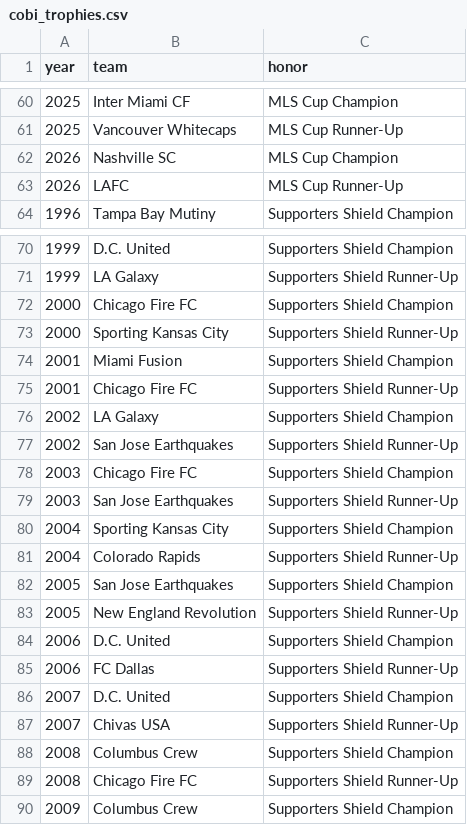
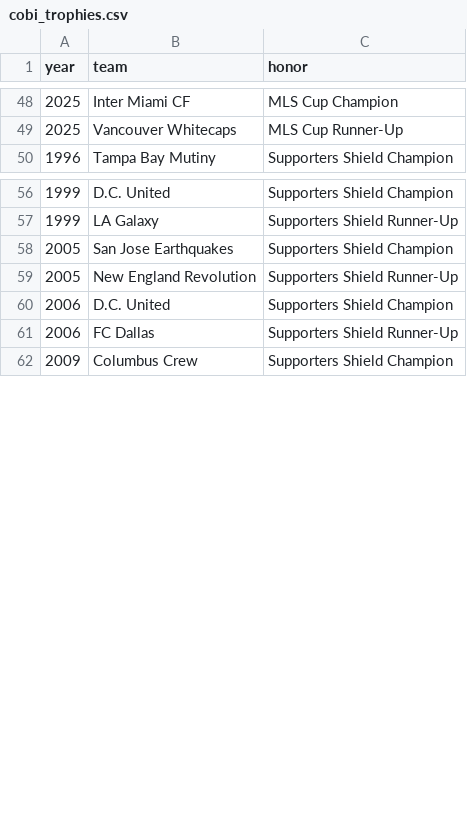
Before and after one commit to fakeronjan/cobi, a CSV file: cobi_trophies.csv, drawn as a sheet; only a part is shown, gaps mark what is left out; the diff covers the shown part only; the diff names each change by its address in the sheet, - before the commit and + after, or states it on an @@ line.

```diff
--- a/cobi_trophies.csv
+++ b/cobi_trophies.csv
-row 62: 2026 | Nashville SC | MLS Cup Champion
-row 63: 2026 | LAFC | MLS Cup Runner-Up
-row 72: 2000 | Chicago Fire FC | Supporters Shield Champion
-row 73: 2000 | Sporting Kansas City | Supporters Shield Runner-Up
-row 74: 2001 | Miami Fusion | Supporters Shield Champion
-row 75: 2001 | Chicago Fire FC | Supporters Shield Runner-Up
-row 76: 2002 | LA Galaxy | Supporters Shield Champion
-row 77: 2002 | San Jose Earthquakes | Supporters Shield Runner-Up
-row 78: 2003 | Chicago Fire FC | Supporters Shield Champion
-row 79: 2003 | San Jose Earthquakes | Supporters Shield Runner-Up
-row 80: 2004 | Sporting Kansas City | Supporters Shield Champion
-row 81: 2004 | Colorado Rapids | Supporters Shield Runner-Up
-row 86: 2007 | D.C. United | Supporters Shield Champion
-row 87: 2007 | Chivas USA | Supporters Shield Runner-Up
-row 88: 2008 | Columbus Crew | Supporters Shield Champion
-row 89: 2008 | Chicago Fire FC | Supporters Shield Runner-Up
```
Also changed, not shown: 14 removed rows elsewhere in this file, 53 other files.
